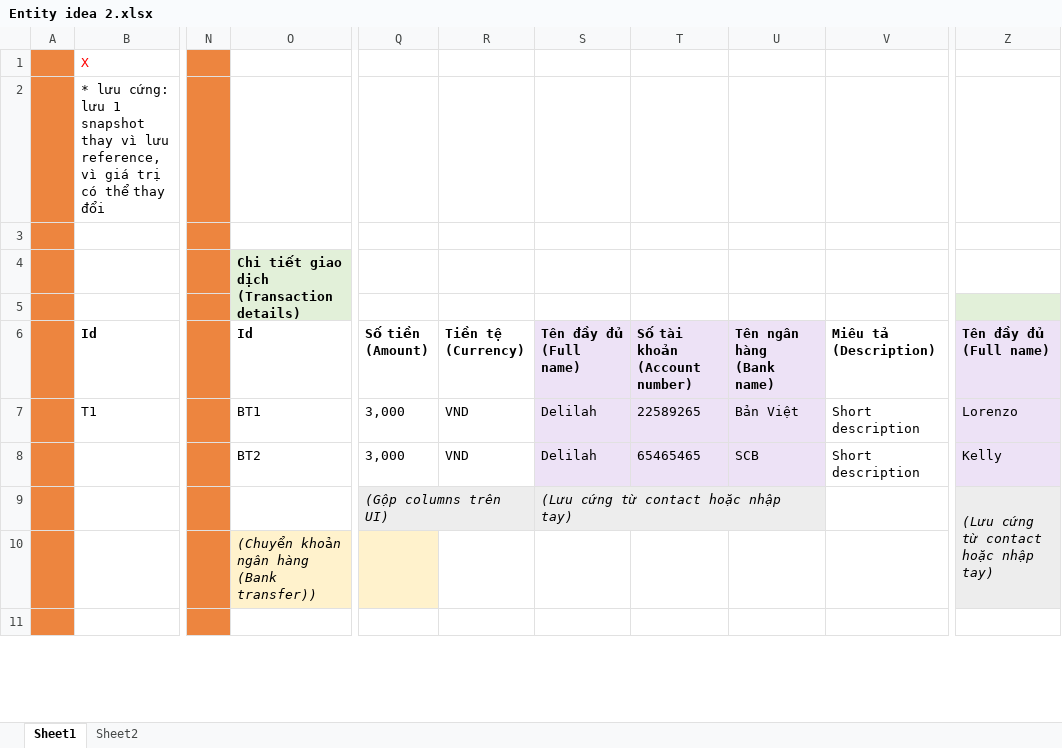
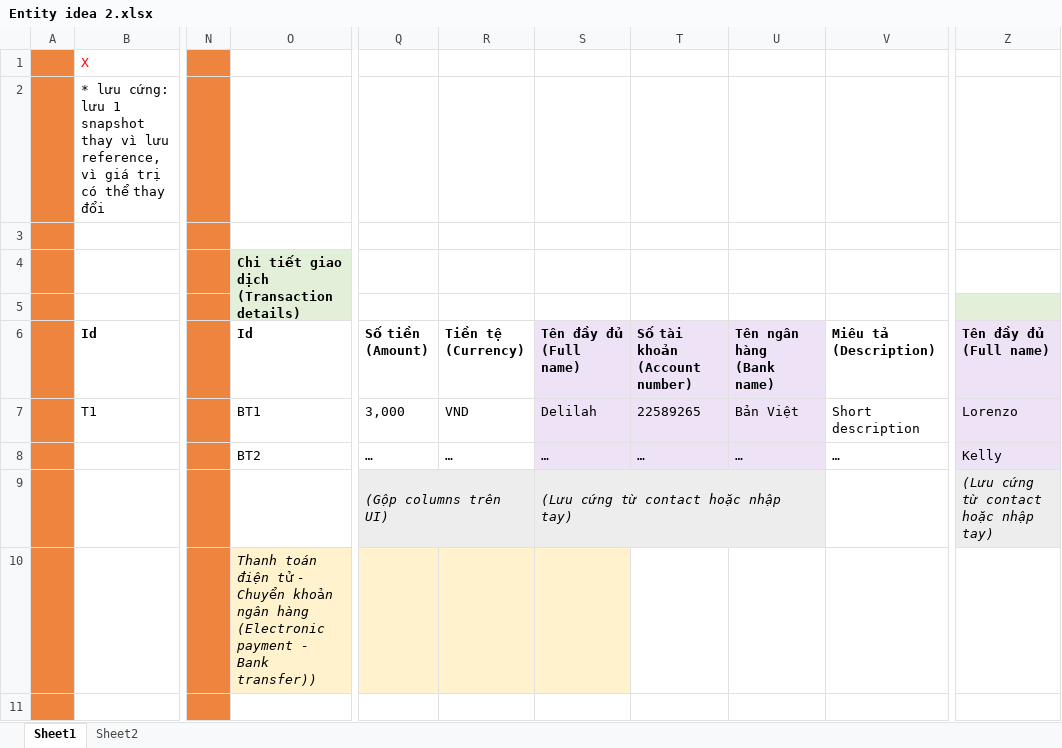
Before and after one commit to letatthinh/money-management, an Excel workbook: Entity idea 2.xlsx, sheet Sheet1, drawn as a sheet; only a part is shown, gaps mark what is left out; values as stored, in another font and other column widths than the file's, no borders; removed rows and columns are numbered as before the commit, all else as after; ↵ is a line break in a cell; the diff covers the shown part only; the diff names each change by its address in the sheet, - before the commit and + after, or states it on an @@ line.

Commit message:
Update Entity idea 2.xlsx

```diff
--- a/Entity idea 2.xlsx (sheet Sheet1)
+++ b/Entity idea 2.xlsx (sheet Sheet1)
-O4: Chi tiết giao dịch (Transaction details)
+O4: Chi tiết giao dịch ↵ (Transaction details)
-V6: Miêu tả (Description)
+V6: Miêu tả ↵ (Description)
-Q8: 3,000
+Q8: …
-R8: VND
+R8: …
-S8: Delilah
+S8: …
-T8: 65465465
+T8: …
-U8: SCB
+U8: …
-V8: Short description
+V8: …
-Z9:Z10 merged
-O10: (Chuyển khoản ngân hàng (Bank transfer))
+O10: Thanh toán điện tử - Chuyển khoản ngân hàng (Electronic payment - Bank transfer))
-R10:S10 fill: none
+R10:S10 fill: #FFF2CC
-Z10 fill: #EDEDED
+Z10 fill: none
```
Also changed, not shown: 21 added rows, 39 removed rows, 5 edited cells, cell formats and merged cells elsewhere in this sheet.
